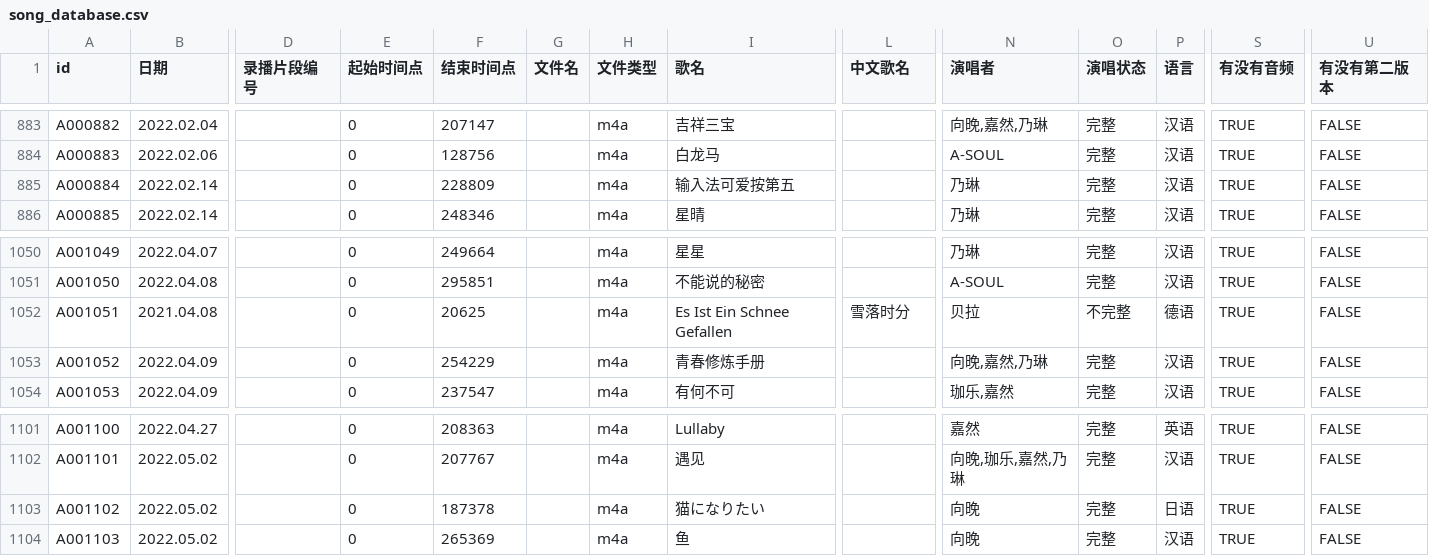
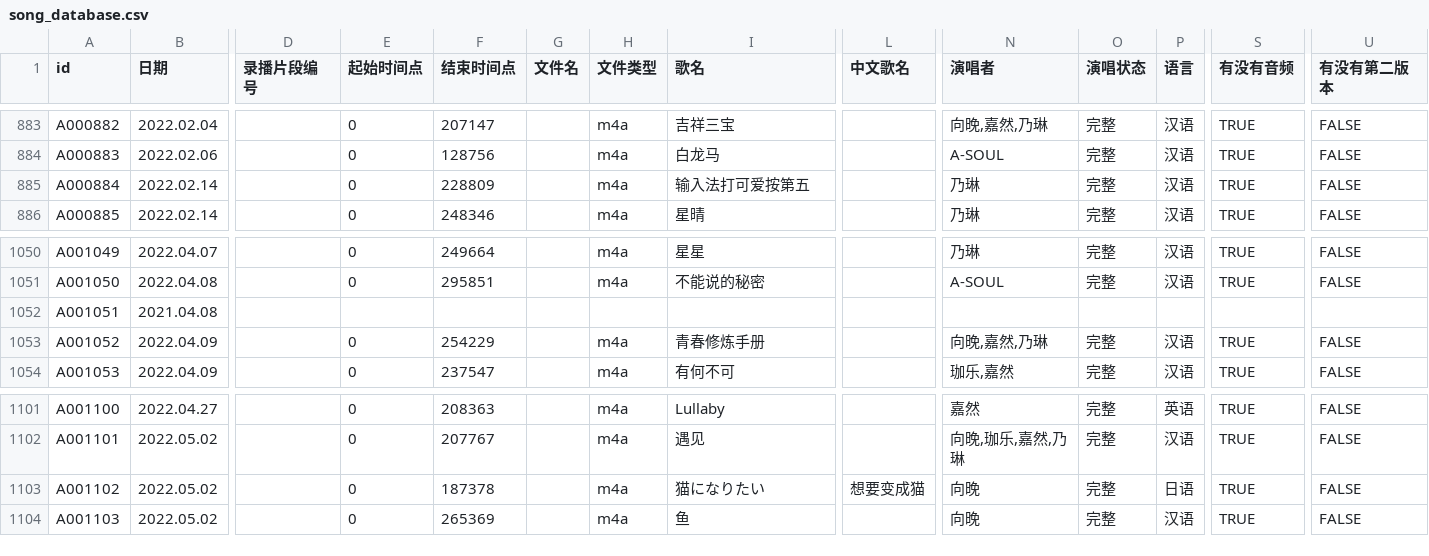
Before and after one commit to VTB-LINK/VTB-STUDIO-DB, a CSV file: song_database.csv, drawn as a sheet; only a part is shown, gaps mark what is left out; the diff names each change by its address in the sheet, - before the commit and + after, or states it on an @@ line.

Commit message:
bug fix 5.3(unrelease)

```diff
--- a/song_database.csv
+++ b/song_database.csv
-I885 (歌名): 输入法可爱按第五
+I885 (歌名): 输入法打可爱按第五
-E1052 (起始时间点): 0
+E1052 (起始时间点): (empty)
-F1052 (结束时间点): 20625
+F1052 (结束时间点): (empty)
-H1052 (文件类型): m4a
+H1052 (文件类型): (empty)
-I1052 (歌名): Es Ist Ein Schnee Gefallen
+I1052 (歌名): (empty)
-L1052 (中文歌名): 雪落时分
+L1052 (中文歌名): (empty)
-N1052 (演唱者): 贝拉
+N1052 (演唱者): (empty)
-O1052 (演唱状态): 不完整
+O1052 (演唱状态): (empty)
-P1052 (语言): 德语
+P1052 (语言): (empty)
-S1052 (有没有音频): TRUE
+S1052 (有没有音频): (empty)
-U1052 (有没有第二版本): FALSE
+U1052 (有没有第二版本): (empty)
-L1103 (中文歌名): (empty)
+L1103 (中文歌名): 想要变成猫
```
